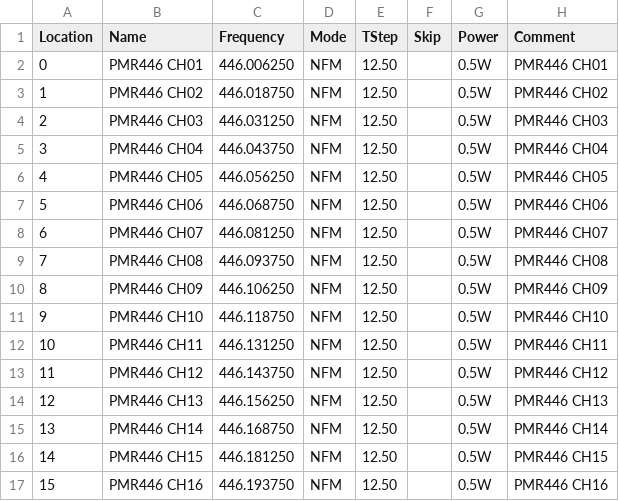
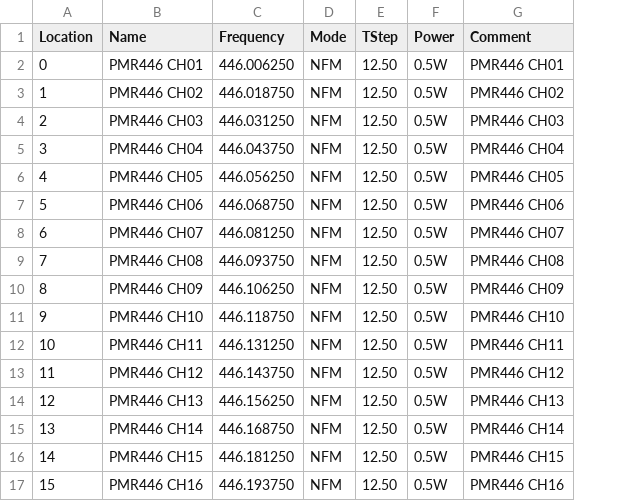
Before and after one commit to klaver/portofoonprotocol, a CSV file: chirp/Chirp_PMR446_frequencies.csv, drawn as a sheet; the diff names each change by its address in the sheet, - before the commit and + after, or states it on an @@ line.

Commit message:
Update Chirp_PMR446_frequencies.csv

```diff
--- a/chirp/Chirp_PMR446_frequencies.csv
+++ b/chirp/Chirp_PMR446_frequencies.csv
-column F (Skip), empty
```
